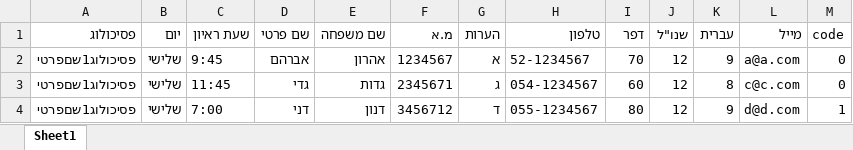
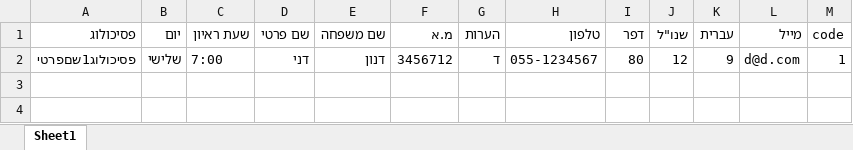
Before and after one commit to orinadam/calander_optimization, an Excel workbook: server/שלישיSchedule.xlsx, sheet Sheet1, drawn as a sheet; values as stored, in another font and other column widths than the file's, no borders; the diff names each change by its address in the sheet, - before the commit and + after, or states it on an @@ line.

```diff
--- a/server/שלישיSchedule.xlsx (sheet Sheet1)
+++ b/server/שלישיSchedule.xlsx (sheet Sheet1)
-row 2: פסיכולוג1שםפרטי | שלישי | 9:45 | אברהם | אהרון | 1234567 | א | 52-1234567 | 70 | 12 | 9 | a@a.com | 0
-row 3: פסיכולוג1שםפרטי | שלישי | 11:45 | גדי | גדות | 2345671 | ג | 054-1234567 | 60 | 12 | 8 | c@c.com | 0
```
Also changed, not shown: 40 other files.
